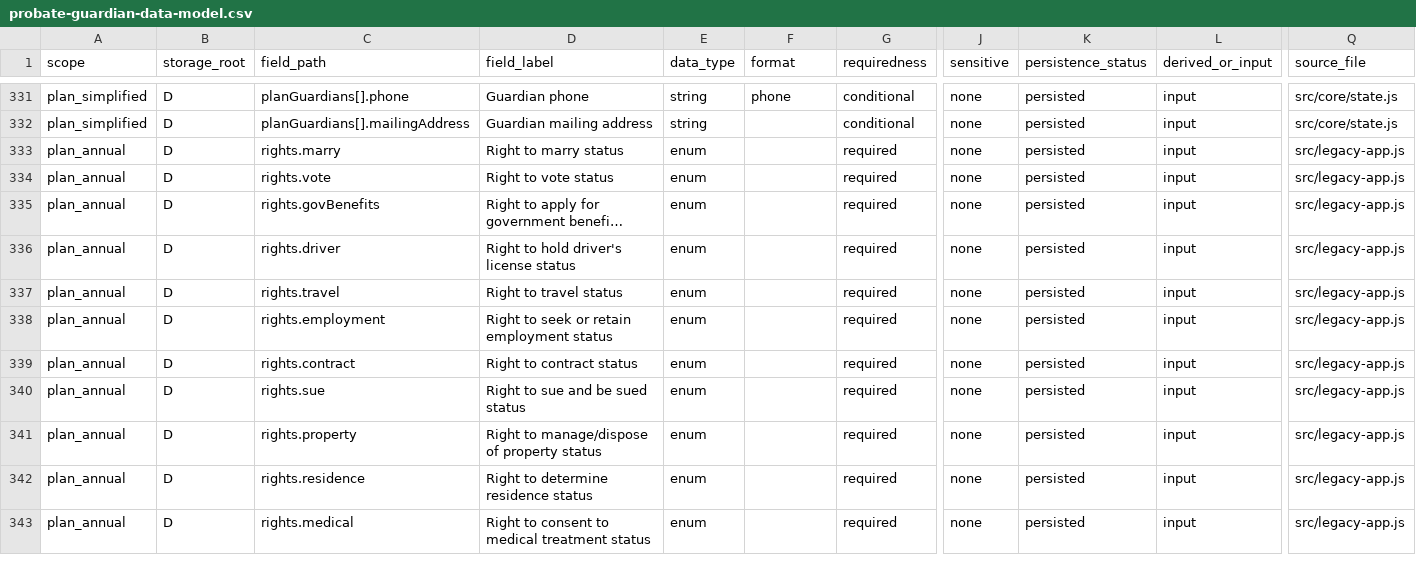
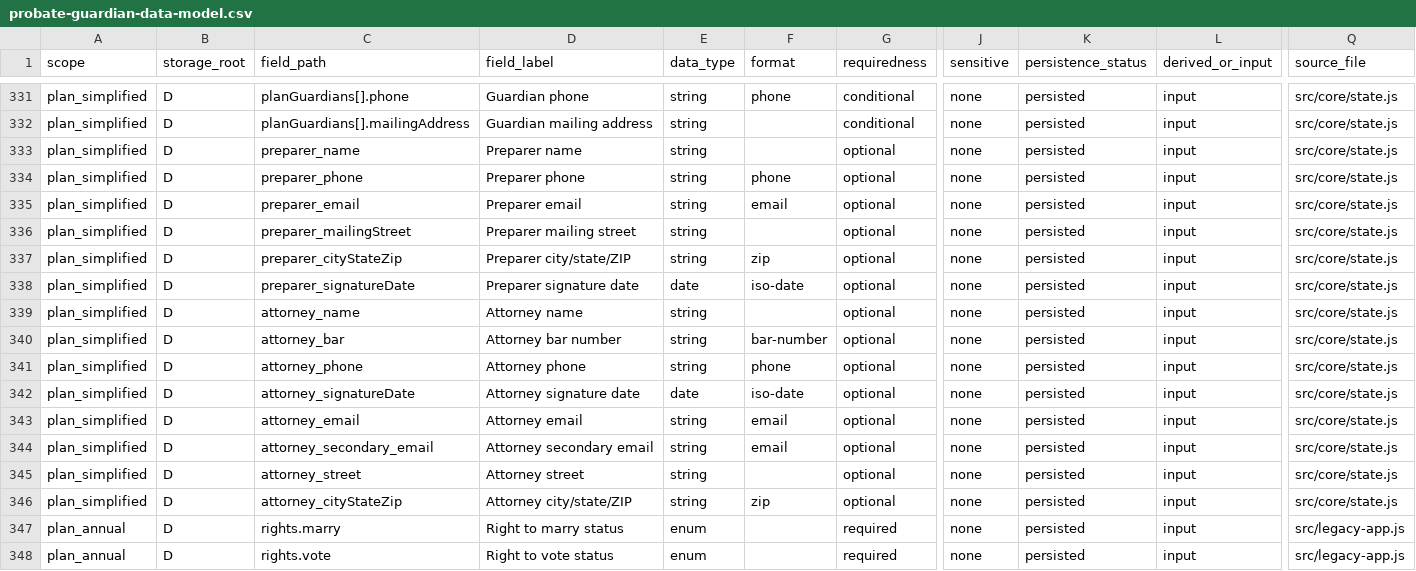
Before and after one commit to caernarvonkjaer-del/caernarvon-net, a CSV file: probate-guardian/probate-guardian-data-model.csv, drawn as a sheet; only a part is shown, gaps mark what is left out; the shorter side is filled out with more unchanged rows; long unchanged cells end in …; rows hold the shown columns only; the diff names each change by its address in the sheet, - before the commit and + after, or states it on an @@ line.

```diff
--- a/probate-guardian/probate-guardian-data-model.csv
+++ b/probate-guardian/probate-guardian-data-model.csv
+row 333: plan_simplified | D | preparer_name | Preparer name | string |  | optional | none | persisted | input | src/core/state.js
+row 334: plan_simplified | D | preparer_phone | Preparer phone | string | phone | optional | none | persisted | input | src/core/state.js
+row 335: plan_simplified | D | preparer_email | Preparer email | string | email | optional | none | persisted | input | src/core/state.js
+row 336: plan_simplified | D | preparer_mailingStreet | Preparer mailing street | string |  | optional | none | persisted | input | src/core/state.js
+row 337: plan_simplified | D | preparer_cityStateZip | Preparer city/state/ZIP | string | zip | optional | none | persisted | input | src/core/state.js
+row 338: plan_simplified | D | preparer_signatureDate | Preparer signature date | date | iso-date | optional | none | persisted | input | src/core/state.js
+row 339: plan_simplified | D | attorney_name | Attorney name | string |  | optional | none | persisted | input | src/core/state.js
+row 340: plan_simplified | D | attorney_bar | Attorney bar number | string | bar-number | optional | none | persisted | input | src/core/state.js
+row 341: plan_simplified | D | attorney_phone | Attorney phone | string | phone | optional | none | persisted | input | src/core/state.js
+row 342: plan_simplified | D | attorney_signatureDate | Attorney signature date | date | iso-date | optional | none | persisted | input | src/core/state.js
+row 343: plan_simplified | D | attorney_email | Attorney email | string | email | optional | none | persisted | input | src/core/state.js
+row 344: plan_simplified | D | attorney_secondary_email | Attorney secondary email | string | email | optional | none | persisted | input | src/core/state.js
+row 345: plan_simplified | D | attorney_street | Attorney street | string |  | optional | none | persisted | input | src/core/state.js
+row 346: plan_simplified | D | attorney_cityStateZip | Attorney city/state/ZIP | string | zip | optional | none | persisted | input | src/core/state.js
```
Also changed, not shown: 4 other files.
